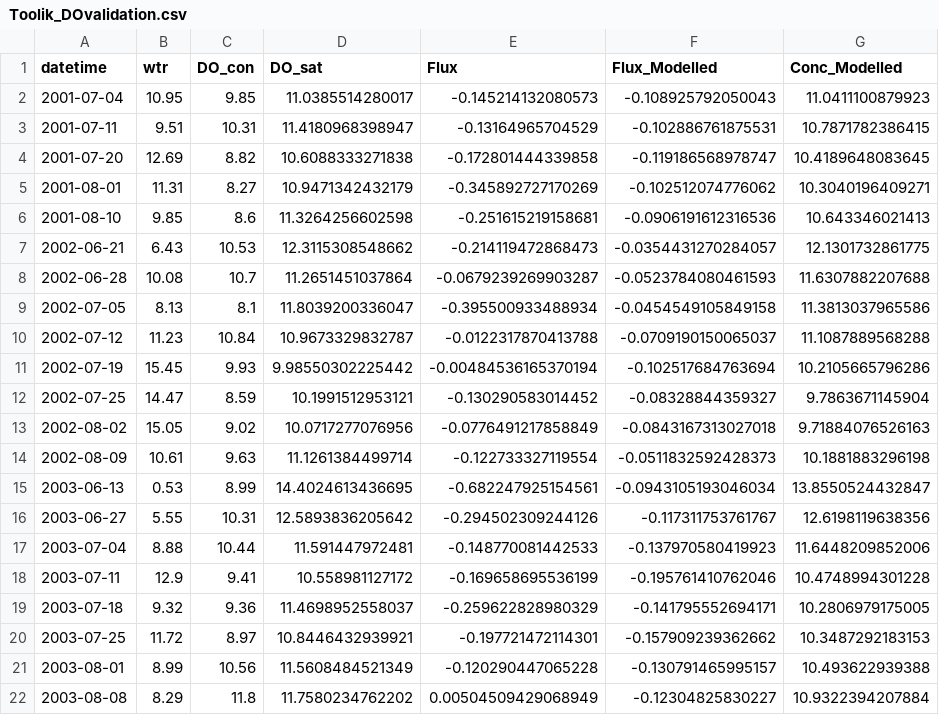
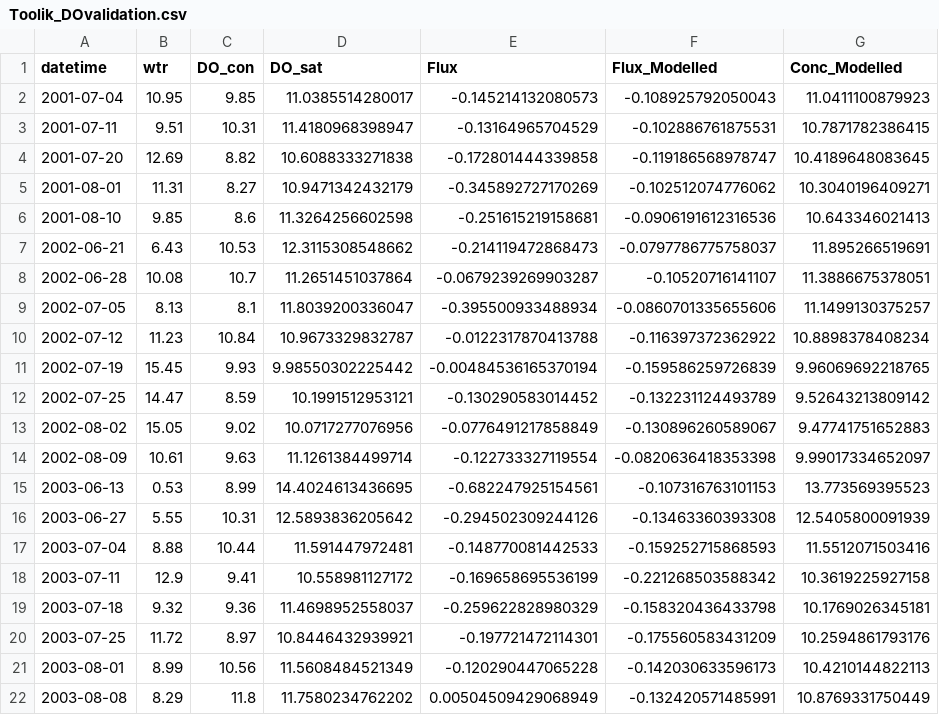
Before and after one commit to GLEON/SOS, a CSV file: ToolikLake/Results/Toolik_DOvalidation.csv, drawn as a sheet; only a part is shown; the diff covers the shown part only.

```diff
--- a/ToolikLake/Results/Toolik_DOvalidation.csv
+++ b/ToolikLake/Results/Toolik_DOvalidation.csv
@@ -6,17 +6,17 @@ datetime,wtr,DO_con,DO_sat,Flux,Flux_Modelled,Conc_Modelled
 2001-08-10,9.85,8.6,11.3264256602598,-0.251615219158681,-0.0906191612316536,10.643346021413
-2002-06-21,6.43,10.53,12.3115308548662,-0.214119472868473,-0.0354431270284057,12.1301732861775
-2002-06-28,10.08,10.7,11.2651451037864,-0.0679239269903287,-0.0523784080461593,11.6307882207688
-2002-07-05,8.13,8.1,11.8039200336047,-0.395500933488934,-0.0454549105849158,11.3813037965586
-2002-07-12,11.23,10.84,10.9673329832787,-0.0122317870413788,-0.0709190150065037,11.1087889568288
-2002-07-19,15.45,9.93,9.98550302225442,-0.00484536165370194,-0.102517684763694,10.2105665796286
-2002-07-25,14.47,8.59,10.1991512953121,-0.130290583014452,-0.08328844359327,9.7863671145904
-2002-08-02,15.05,9.02,10.0717277076956,-0.0776491217858849,-0.0843167313027018,9.71884076526163
-2002-08-09,10.61,9.63,11.1261384499714,-0.122733327119554,-0.0511832592428373,10.1881883296198
-2003-06-13,0.53,8.99,14.4024613436695,-0.682247925154561,-0.0943105193046034,13.8550524432847
-2003-06-27,5.55,10.31,12.5893836205642,-0.294502309244126,-0.117311753761767,12.6198119638356
-2003-07-04,8.88,10.44,11.591447972481,-0.148770081442533,-0.137970580419923,11.6448209852006
-2003-07-11,12.9,9.41,10.558981127172,-0.169658695536199,-0.195761410762046,10.4748994301228
-2003-07-18,9.32,9.36,11.4698952558037,-0.259622828980329,-0.141795552694171,10.2806979175005
-2003-07-25,11.72,8.97,10.8446432939921,-0.197721472114301,-0.157909239362662,10.3487292183153
-2003-08-01,8.99,10.56,11.5608484521349,-0.120290447065228,-0.130791465995157,10.493622939388
-2003-08-08,8.29,11.8,11.7580234762202,0.00504509429068949,-0.12304825830227,10.9322394207884
+2002-06-21,6.43,10.53,12.3115308548662,-0.214119472868473,-0.0797786775758037,11.895266519691
+2002-06-28,10.08,10.7,11.2651451037864,-0.0679239269903287,-0.10520716141107,11.3886675378051
+2002-07-05,8.13,8.1,11.8039200336047,-0.395500933488934,-0.0860701335655606,11.1499130375257
+2002-07-12,11.23,10.84,10.9673329832787,-0.0122317870413788,-0.116397372362922,10.8898378408234
+2002-07-19,15.45,9.93,9.98550302225442,-0.00484536165370194,-0.159586259726839,9.96069692218765
+2002-07-25,14.47,8.59,10.1991512953121,-0.130290583014452,-0.132231124493789,9.52643213809142
+2002-08-02,15.05,9.02,10.0717277076956,-0.0776491217858849,-0.130896260589067,9.47741751652883
+2002-08-09,10.61,9.63,11.1261384499714,-0.122733327119554,-0.0820636418353398,9.99017334652097
+2003-06-13,0.53,8.99,14.4024613436695,-0.682247925154561,-0.107316763101153,13.773569395523
+2003-06-27,5.55,10.31,12.5893836205642,-0.294502309244126,-0.13463360393308,12.5405800091939
+2003-07-04,8.88,10.44,11.591447972481,-0.148770081442533,-0.159252715868593,11.5512071503416
+2003-07-11,12.9,9.41,10.558981127172,-0.169658695536199,-0.221268503588342,10.3619225927158
+2003-07-18,9.32,9.36,11.4698952558037,-0.259622828980329,-0.158320436433798,10.1769026345181
+2003-07-25,11.72,8.97,10.8446432939921,-0.197721472114301,-0.175560583431209,10.2594861793176
+2003-08-01,8.99,10.56,11.5608484521349,-0.120290447065228,-0.142030633596173,10.4210144822113
+2003-08-08,8.29,11.8,11.7580234762202,0.00504509429068949,-0.132420571485991,10.8769331750449
```
Also changed, not shown: 144 edited cells elsewhere in this file, ToolikLake/Results/Toolik_DOCvalidation.csv, ToolikLake/Results/Toolik_DO_Results.csv, 4 other files.
